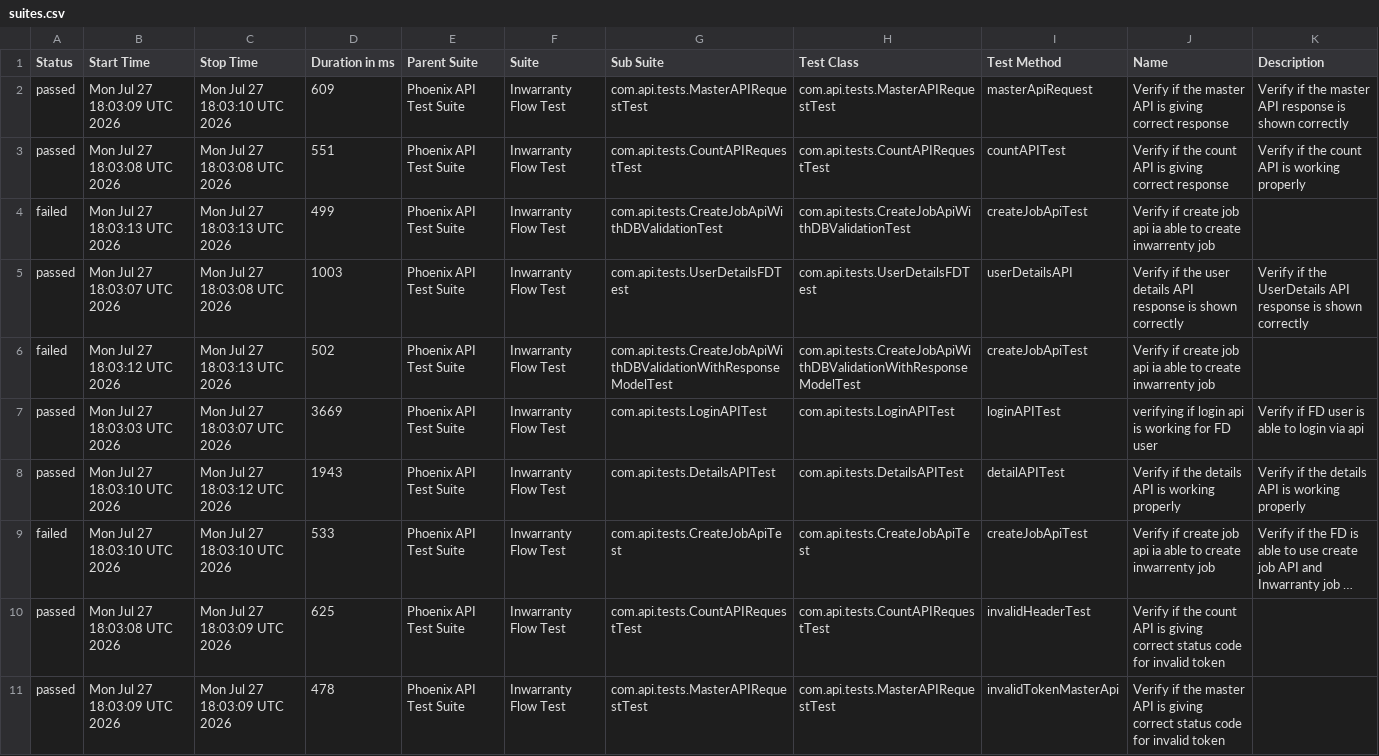
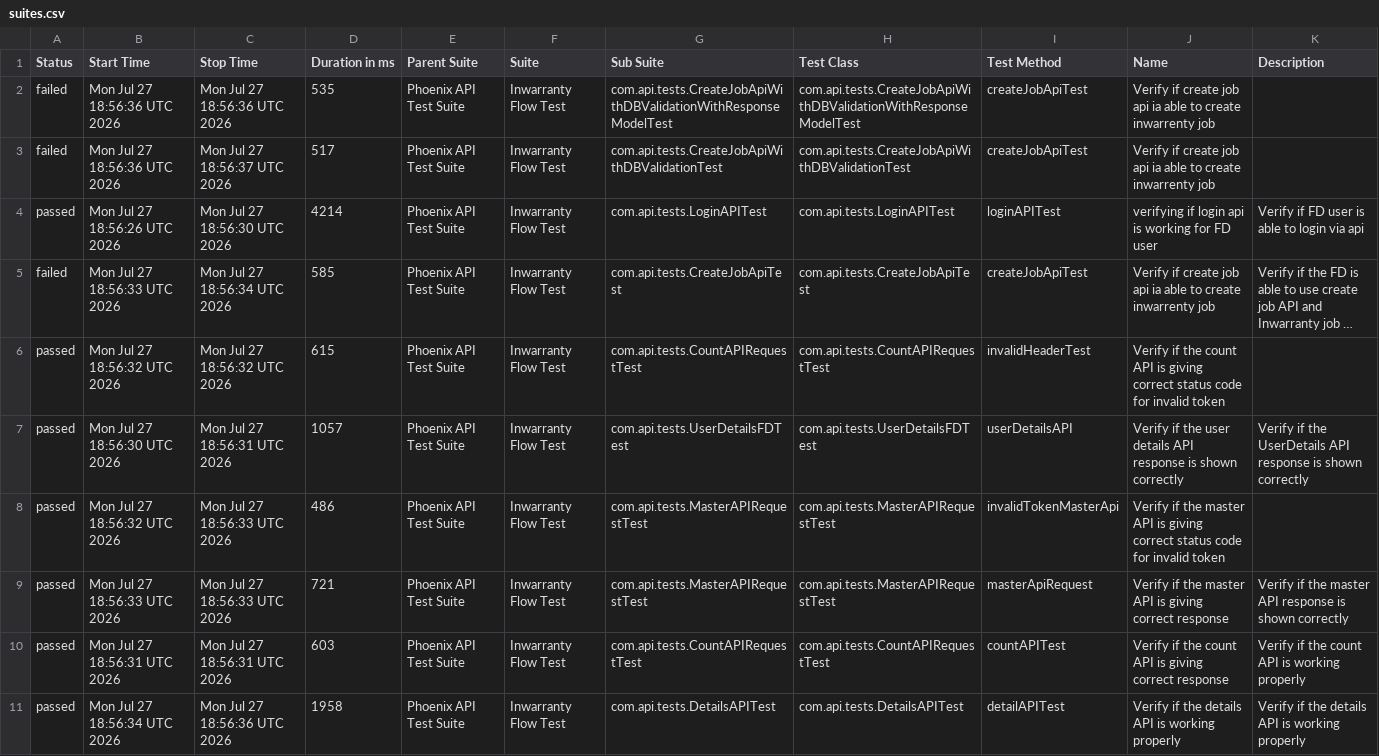
Before and after one commit to divyaNandakumar12/PhoenixTestAutomationFramework, a CSV file: data/suites.csv, drawn as a sheet; long unchanged cells end in …; removed rows and columns are numbered as before the commit, all else as after; the diff names each change by its address in the sheet, - before the commit and + after, or states it on an @@ line.

```diff
--- a/data/suites.csv
+++ b/data/suites.csv
-row 2: passed | Mon Jul 27 18:03:09 UTC 2026 | Mon Jul 27 18:03:10 UTC 2026 | 609 | Phoenix API Test Suite | Inwarranty Flow Test | com.api.tests.MasterAPIRequestTest | com.api.tests.MasterAPIRequestTest | masterApiRequest | Verify if the master API is giving correct response | Verify if the master API response is shown correctly
-row 3: passed | Mon Jul 27 18:03:08 UTC 2026 | Mon Jul 27 18:03:08 UTC 2026 | 551 | Phoenix API Test Suite | Inwarranty Flow Test | com.api.tests.CountAPIRequestTest | com.api.tests.CountAPIRequestTest | countAPITest | Verify if the count API is giving correct response | Verify if the count API is working properly
-B2 (Start Time): Mon Jul 27 18:03:13 UTC 2026
+B2 (Start Time): Mon Jul 27 18:56:36 UTC 2026
-C2 (Stop Time): Mon Jul 27 18:03:13 UTC 2026
+C2 (Stop Time): Mon Jul 27 18:56:36 UTC 2026
-D2 (Duration in ms): 499
+D2 (Duration in ms): 535
-G2 (Sub Suite): com.api.tests.CreateJobApiWithDBValidationTest
+G2 (Sub Suite): com.api.tests.CreateJobApiWithDBValidationWithResponseModelTest
-H2 (Test Class): com.api.tests.CreateJobApiWithDBValidationTest
+H2 (Test Class): com.api.tests.CreateJobApiWithDBValidationWithResponseModelTest
-row 5: passed | Mon Jul 27 18:03:07 UTC 2026 | Mon Jul 27 18:03:08 UTC 2026 | 1003 | Phoenix API Test Suite | Inwarranty Flow Test | com.api.tests.UserDetailsFDTest | com.api.tests.UserDetailsFDTest | userDetailsAPI | Verify if the user details API response is shown correctly | Verify if the UserDetails API response is shown correctly
-B3 (Start Time): Mon Jul 27 18:03:12 UTC 2026
+B3 (Start Time): Mon Jul 27 18:56:36 UTC 2026
-C3 (Stop Time): Mon Jul 27 18:03:13 UTC 2026
+C3 (Stop Time): Mon Jul 27 18:56:37 UTC 2026
-D3 (Duration in ms): 502
+D3 (Duration in ms): 517
-G3 (Sub Suite): com.api.tests.CreateJobApiWithDBValidationWithResponseModelTest
+G3 (Sub Suite): com.api.tests.CreateJobApiWithDBValidationTest
-H3 (Test Class): com.api.tests.CreateJobApiWithDBValidationWithResponseModelTest
+H3 (Test Class): com.api.tests.CreateJobApiWithDBValidationTest
-B4 (Start Time): Mon Jul 27 18:03:03 UTC 2026
+B4 (Start Time): Mon Jul 27 18:56:26 UTC 2026
-C4 (Stop Time): Mon Jul 27 18:03:07 UTC 2026
+C4 (Stop Time): Mon Jul 27 18:56:30 UTC 2026
-D4 (Duration in ms): 3669
+D4 (Duration in ms): 4214
-row 8: passed | Mon Jul 27 18:03:10 UTC 2026 | Mon Jul 27 18:03:12 UTC 2026 | 1943 | Phoenix API Test Suite | Inwarranty Flow Test | com.api.tests.DetailsAPITest | com.api.tests.DetailsAPITest | detailAPITest | Verify if the details API is working properly | Verify if the details API is working properly
-B5 (Start Time): Mon Jul 27 18:03:10 UTC 2026
+B5 (Start Time): Mon Jul 27 18:56:33 UTC 2026
-C5 (Stop Time): Mon Jul 27 18:03:10 UTC 2026
+C5 (Stop Time): Mon Jul 27 18:56:34 UTC 2026
-D5 (Duration in ms): 533
+D5 (Duration in ms): 585
-B6 (Start Time): Mon Jul 27 18:03:08 UTC 2026
+B6 (Start Time): Mon Jul 27 18:56:32 UTC 2026
-C6 (Stop Time): Mon Jul 27 18:03:09 UTC 2026
+C6 (Stop Time): Mon Jul 27 18:56:32 UTC 2026
-D6 (Duration in ms): 625
+D6 (Duration in ms): 615
+row 7: passed | Mon Jul 27 18:56:30 UTC 2026 | Mon Jul 27 18:56:31 UTC 2026 | 1057 | Phoenix API Test Suite | Inwarranty Flow Test | com.api.tests.UserDetailsFDTest | com.api.tests.UserDetailsFDTest | userDetailsAPI | Verify if the user details API response is shown correctly | Verify if the UserDetails API response is shown correctly
-B8 (Start Time): Mon Jul 27 18:03:09 UTC 2026
+B8 (Start Time): Mon Jul 27 18:56:32 UTC 2026
-C8 (Stop Time): Mon Jul 27 18:03:09 UTC 2026
+C8 (Stop Time): Mon Jul 27 18:56:33 UTC 2026
-D8 (Duration in ms): 478
+D8 (Duration in ms): 486
+row 9: passed | Mon Jul 27 18:56:33 UTC 2026 | Mon Jul 27 18:56:33 UTC 2026 | 721 | Phoenix API Test Suite | Inwarranty Flow Test | com.api.tests.MasterAPIRequestTest | com.api.tests.MasterAPIRequestTest | masterApiRequest | Verify if the master API is giving correct response | Verify if the master API response is shown correctly
+row 10: passed | Mon Jul 27 18:56:31 UTC 2026 | Mon Jul 27 18:56:31 UTC 2026 | 603 | Phoenix API Test Suite | Inwarranty Flow Test | com.api.tests.CountAPIRequestTest | com.api.tests.CountAPIRequestTest | countAPITest | Verify if the count API is giving correct response | Verify if the count API is working properly
+row 11: passed | Mon Jul 27 18:56:34 UTC 2026 | Mon Jul 27 18:56:36 UTC 2026 | 1958 | Phoenix API Test Suite | Inwarranty Flow Test | com.api.tests.DetailsAPITest | com.api.tests.DetailsAPITest | detailAPITest | Verify if the details API is working properly | Verify if the details API is working properly
```
Also changed, not shown: data/behaviors.csv, 58 other files.
